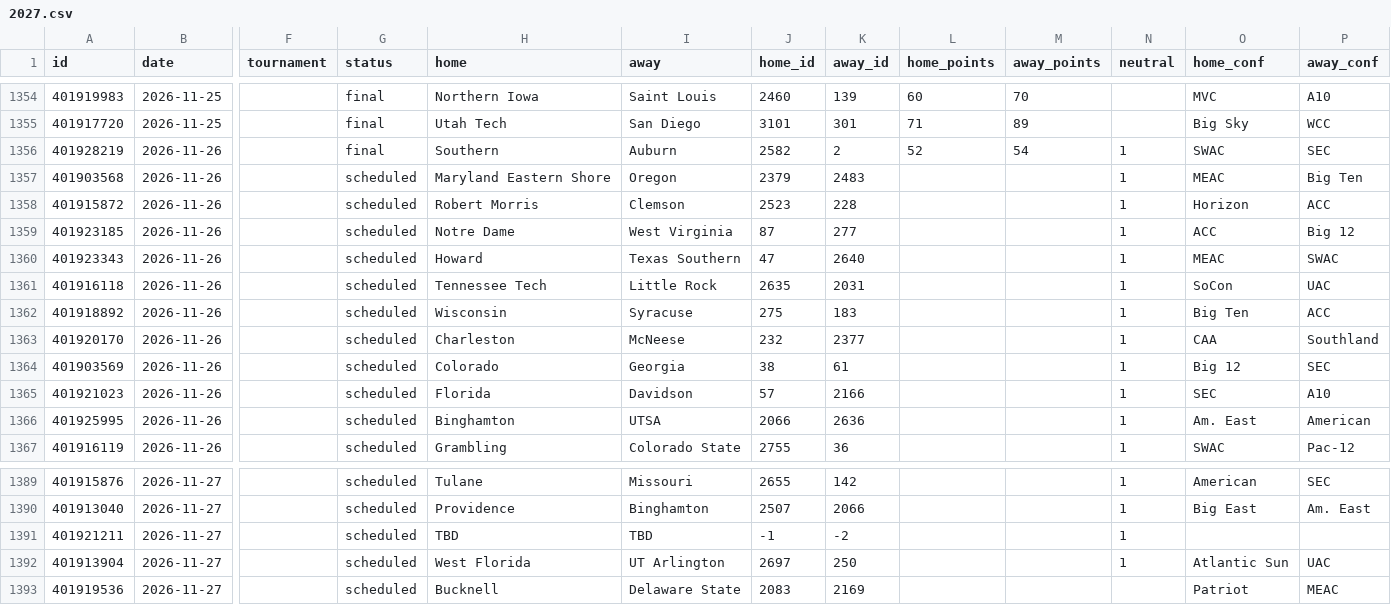
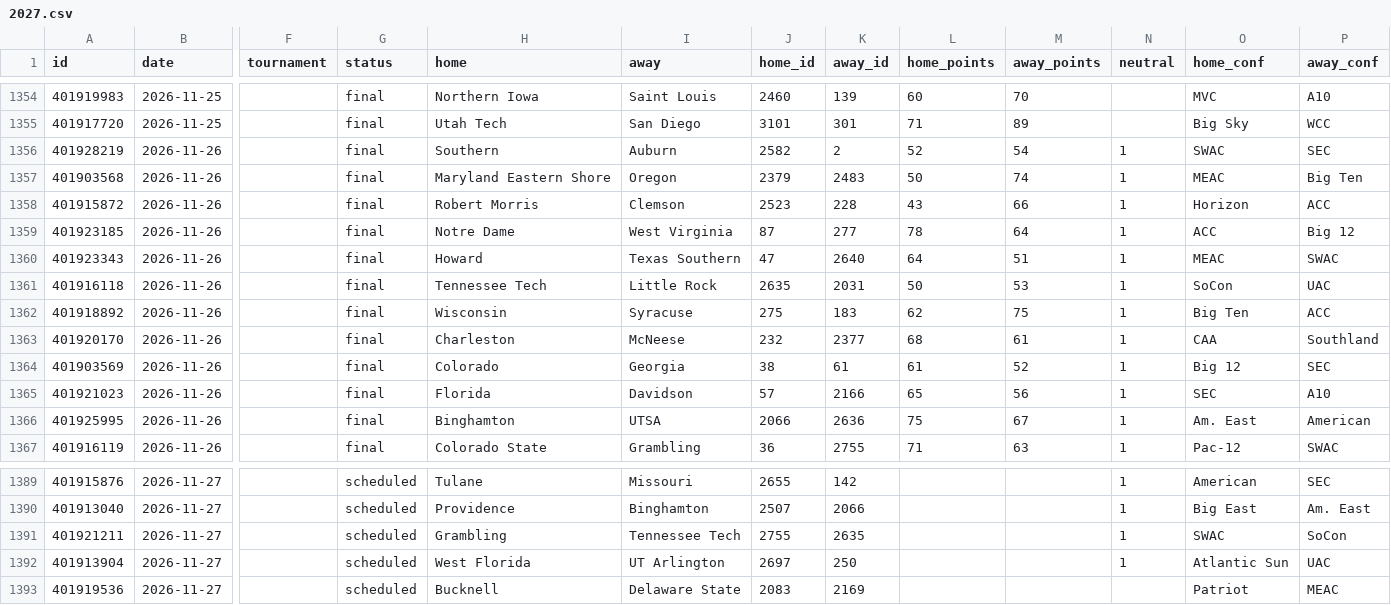
Before and after one commit to rjr5021/college-basketball-belt, a CSV file: data/women/games/2027.csv, drawn as a sheet; only a part is shown, gaps mark what is left out; the diff covers the shown part only; the diff names each change by its address in the sheet, - before the commit and + after, or states it on an @@ line.

```diff
--- a/data/women/games/2027.csv
+++ b/data/women/games/2027.csv
-G1357:G1367 (status): scheduled
+G1357:G1367 (status): final
-L1357 (home_points): (empty)
+L1357 (home_points): 50
-M1357 (away_points): (empty)
+M1357 (away_points): 74
-L1358 (home_points): (empty)
+L1358 (home_points): 43
-M1358 (away_points): (empty)
+M1358 (away_points): 66
-L1359 (home_points): (empty)
+L1359 (home_points): 78
-M1359 (away_points): (empty)
+M1359 (away_points): 64
-L1360 (home_points): (empty)
+L1360 (home_points): 64
-M1360 (away_points): (empty)
+M1360 (away_points): 51
-L1361 (home_points): (empty)
+L1361 (home_points): 50
-M1361 (away_points): (empty)
+M1361 (away_points): 53
-L1362 (home_points): (empty)
+L1362 (home_points): 62
-M1362 (away_points): (empty)
+M1362 (away_points): 75
-L1363 (home_points): (empty)
+L1363 (home_points): 68
-M1363 (away_points): (empty)
+M1363 (away_points): 61
-L1364 (home_points): (empty)
+L1364 (home_points): 61
-M1364 (away_points): (empty)
+M1364 (away_points): 52
-L1365 (home_points): (empty)
+L1365 (home_points): 65
-M1365 (away_points): (empty)
+M1365 (away_points): 56
-L1366 (home_points): (empty)
+L1366 (home_points): 75
-M1366 (away_points): (empty)
+M1366 (away_points): 67
-H1367 (home): Grambling
+H1367 (home): Colorado State
-I1367 (away): Colorado State
+I1367 (away): Grambling
-J1367 (home_id): 2755
+J1367 (home_id): 36
-K1367 (away_id): 36
+K1367 (away_id): 2755
-L1367 (home_points): (empty)
+L1367 (home_points): 71
-M1367 (away_points): (empty)
+M1367 (away_points): 63
-O1367 (home_conf): SWAC
+O1367 (home_conf): Pac-12
-P1367 (away_conf): Pac-12
+P1367 (away_conf): SWAC
-H1391 (home): TBD
+H1391 (home): Grambling
-I1391 (away): TBD
+I1391 (away): Tennessee Tech
-J1391 (home_id): -1
+J1391 (home_id): 2755
-K1391 (away_id): -2
+K1391 (away_id): 2635
-O1391 (home_conf): (empty)
+O1391 (home_conf): SWAC
-P1391 (away_conf): (empty)
+P1391 (away_conf): SoCon
```
Also changed, not shown: 27 edited cells elsewhere in this file, data/games/2027.csv, 2 other files.
